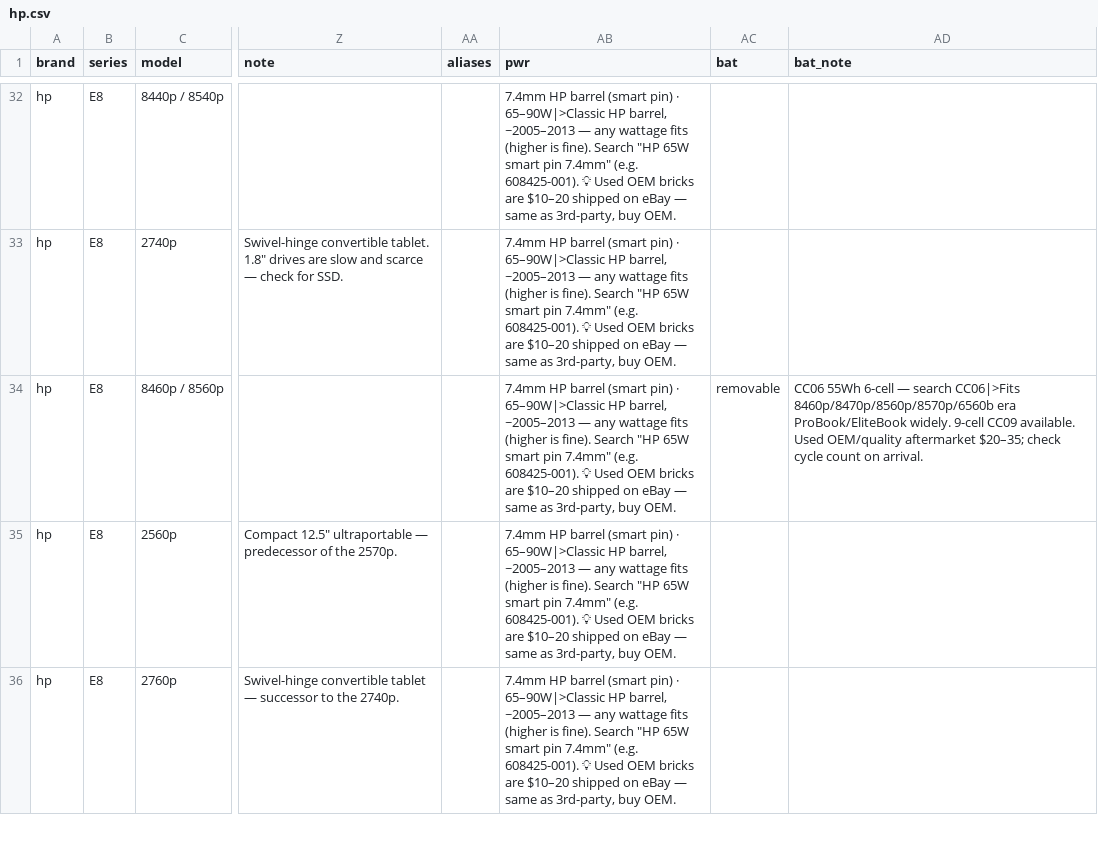
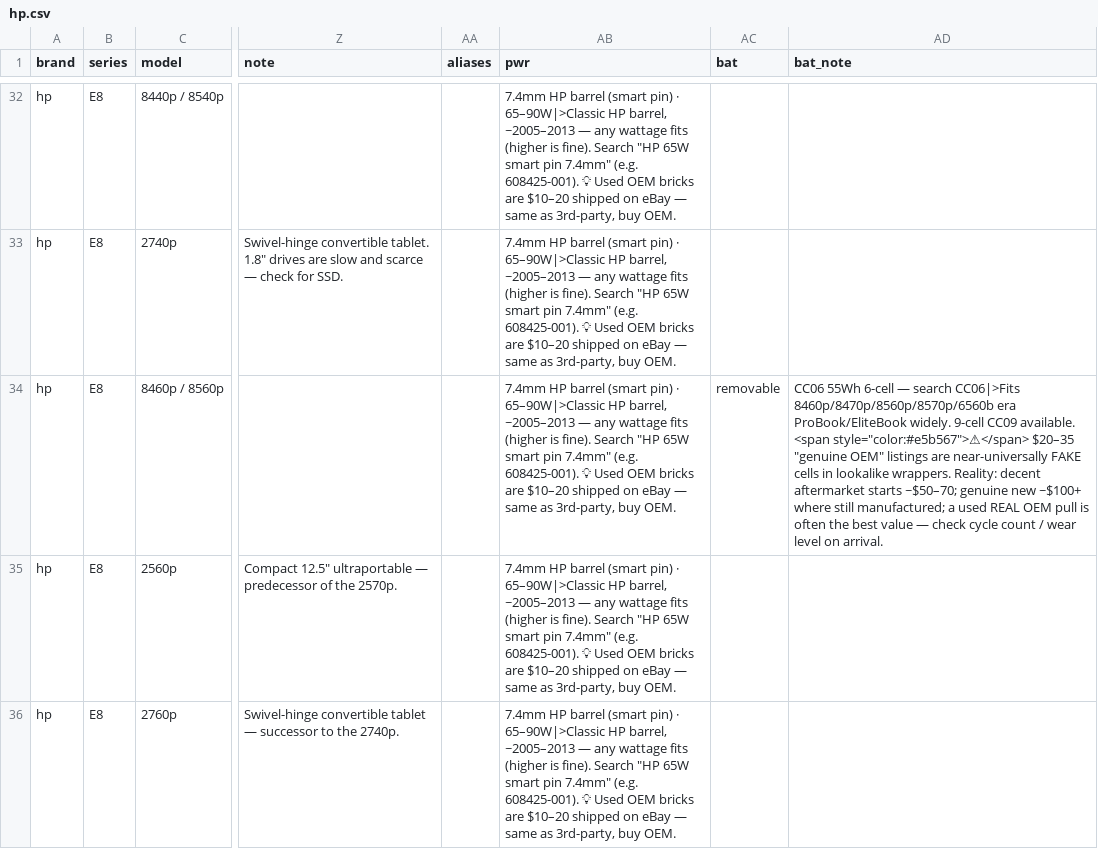
Before and after one commit to Regular-2000/laptop-specs, a CSV file: hp.csv, drawn as a sheet; only a part is shown, gaps mark what is left out; the diff covers the shown part only; the diff names each change by its address in the sheet, - before the commit and + after, or states it on an @@ line.

```diff
--- a/hp.csv
+++ b/hp.csv
-AD34 (bat_note): …CC09 available. Used OEM/quality aftermarket $20–35; check cycle count on arrival.
+AD34 (bat_note): …CC09 available. <span style="color:#e5b567">⚠</span> $20–35 "genuine OEM" listings are near-universally FAKE cells in lookalike wrappers. Reality: decent aftermarket starts ~$50–70; genuine new ~$100+ where still manufactured; a used REAL OEM pull is often the best value — check cycle count / wear level on arrival.
```
Also changed, not shown: 8 edited cells elsewhere in this file, dell.csv, thinkpad.csv, 1 other file.
